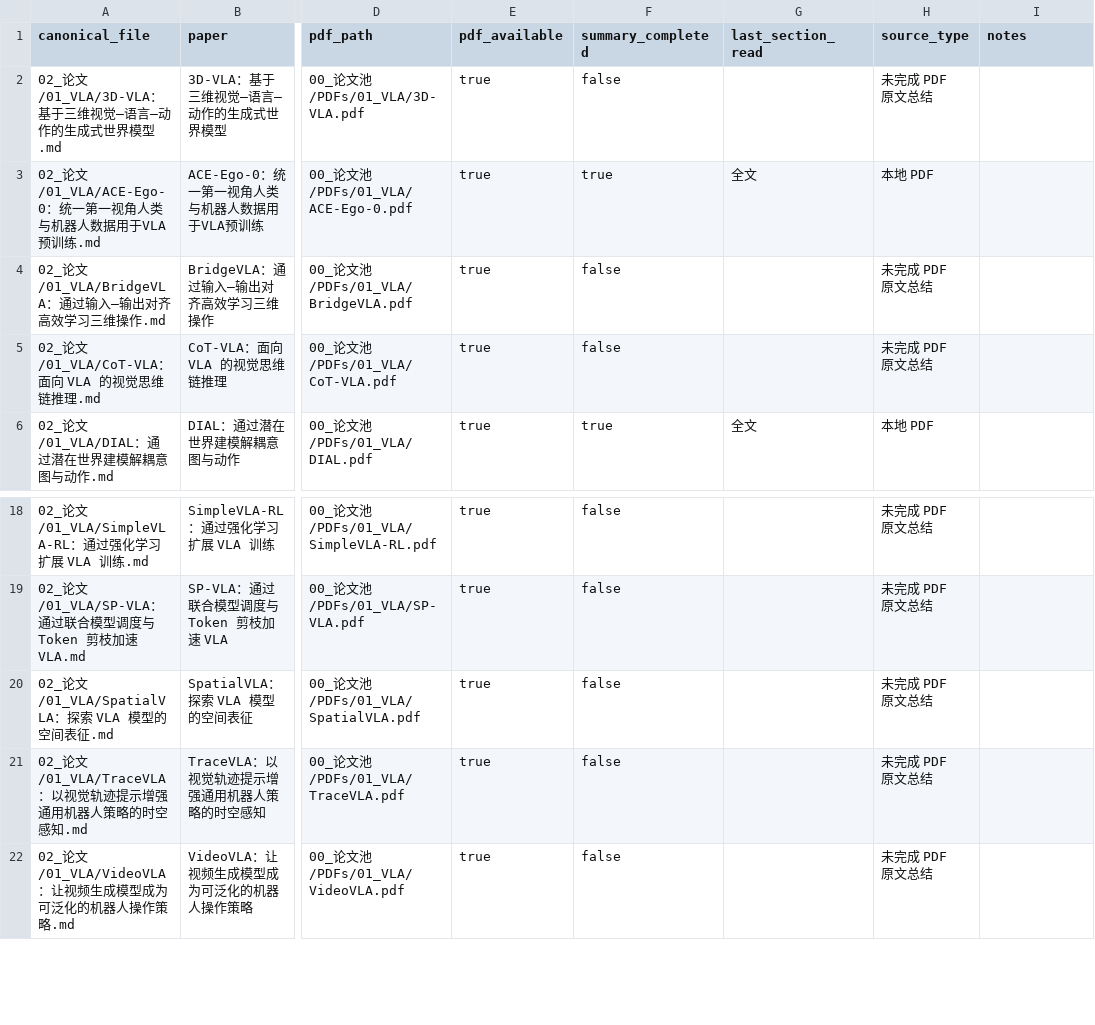
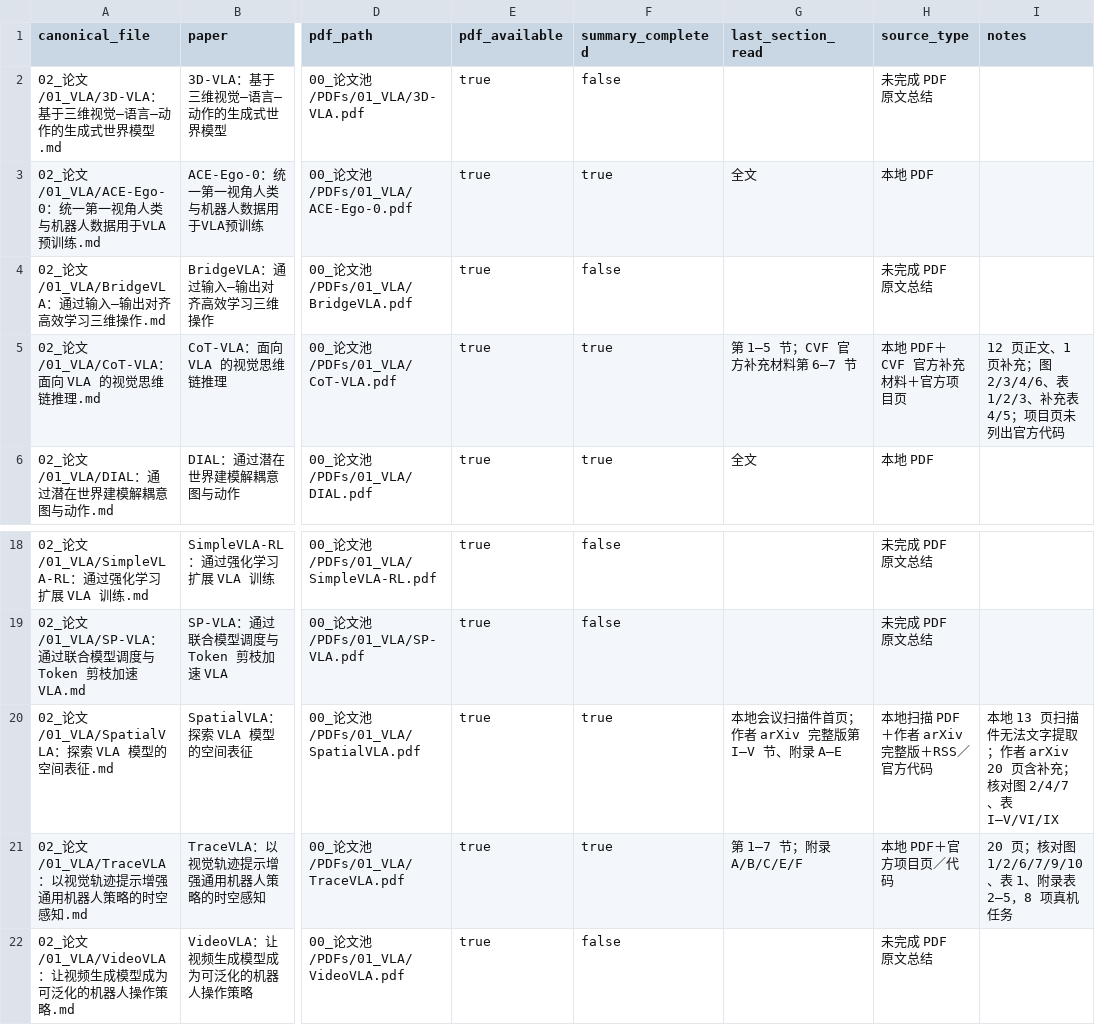
Before and after one commit to liwanxin200763/Robot_research, a CSV file: .maintenance/reading/summary_progress.csv, drawn as a sheet; only a part is shown, gaps mark what is left out; the diff names each change by its address in the sheet, - before the commit and + after, or states it on an @@ line.

```diff
--- a/.maintenance/reading/summary_progress.csv
+++ b/.maintenance/reading/summary_progress.csv
-F5 (summary_completed): false
+F5 (summary_completed): true
-G5 (last_section_read): (empty)
+G5 (last_section_read): 第 1–5 节；CVF 官方补充材料第 6–7 节
-H5 (source_type): 未完成 PDF 原文总结
+H5 (source_type): 本地 PDF＋CVF 官方补充材料＋官方项目页
-I5 (notes): (empty)
+I5 (notes): 12 页正文、1 页补充；图 2/3/4/6、表 1/2/3、补充表 4/5；项目页未列出官方代码
-F20:F21 (summary_completed): false
+F20:F21 (summary_completed): true
-G20 (last_section_read): (empty)
+G20 (last_section_read): 本地会议扫描件首页；作者 arXiv 完整版第 I–V 节、附录 A–E
-H20 (source_type): 未完成 PDF 原文总结
+H20 (source_type): 本地扫描 PDF＋作者 arXiv 完整版＋RSS／官方代码
-I20 (notes): (empty)
+I20 (notes): 本地 13 页扫描件无法文字提取；作者 arXiv 20 页含补充；核对图 2/4/7、表 I–V/VI/IX
-G21 (last_section_read): (empty)
+G21 (last_section_read): 第 1–7 节；附录 A/B/C/E/F
-H21 (source_type): 未完成 PDF 原文总结
+H21 (source_type): 本地 PDF＋官方项目页／代码
-I21 (notes): (empty)
+I21 (notes): 20 页；核对图 1/2/6/7/9/10、表 1、附录表 2–5，8 项真机任务
```
Also changed, not shown: 4 other files.
